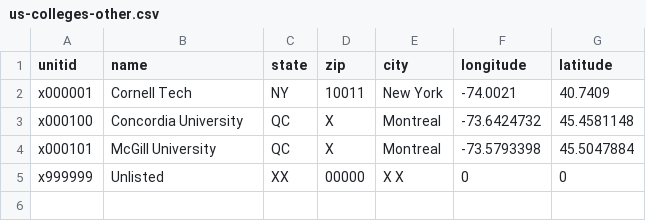
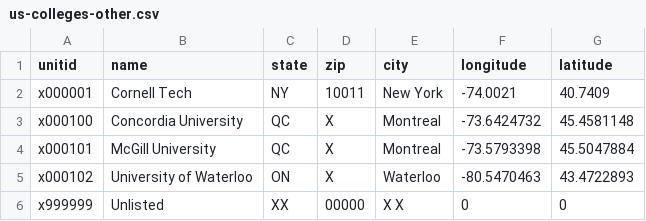
Before and after one commit to lezed1/bigredhacks-web, a CSV file: data/us-colleges-other.csv, drawn as a sheet; the diff names each change by its address in the sheet, - before the commit and + after, or states it on an @@ line.

Commit message:
[close #77] Add university of waterloo

```diff
--- a/data/us-colleges-other.csv
+++ b/data/us-colleges-other.csv
+row 5: x000102 | University of Waterloo | ON | X | Waterloo | -80.5470463 | 43.4722893
```
